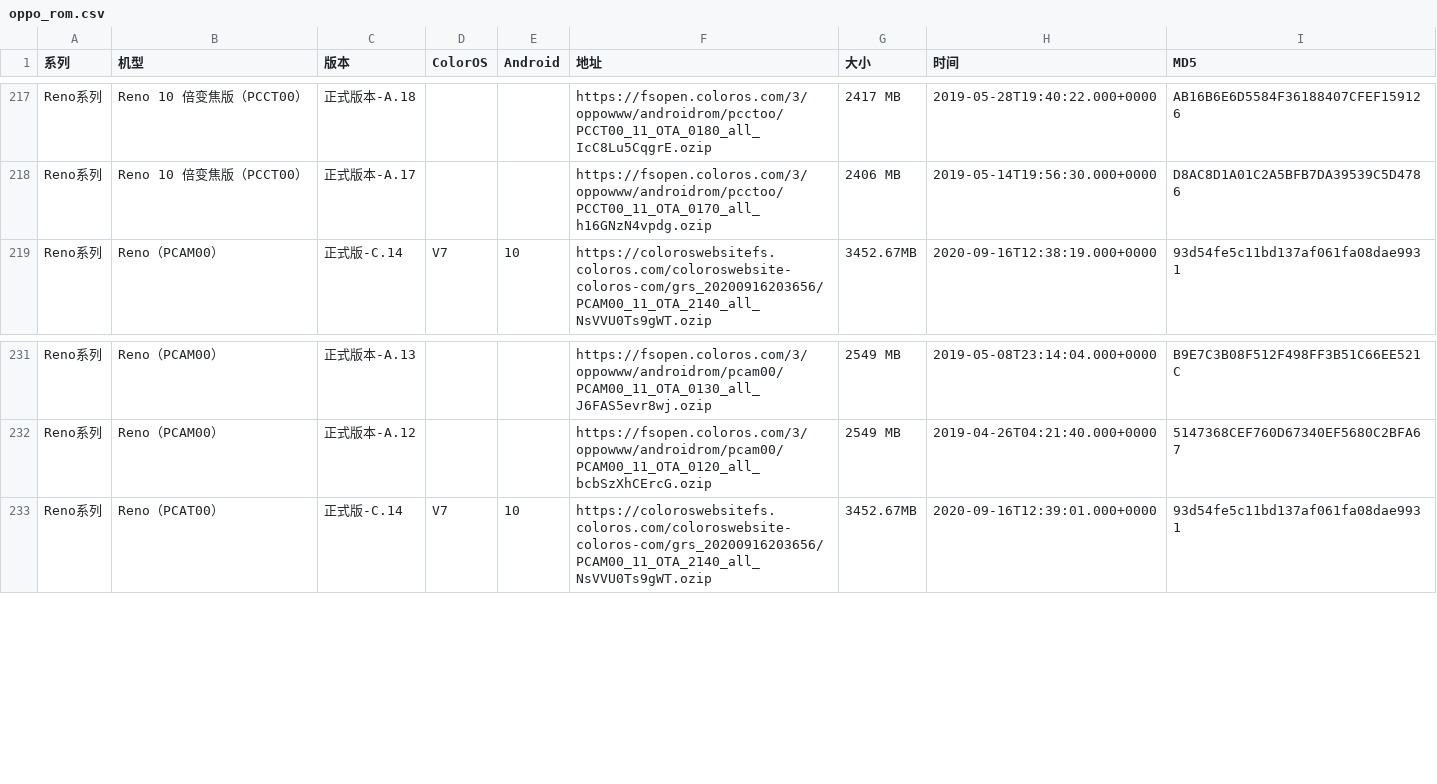
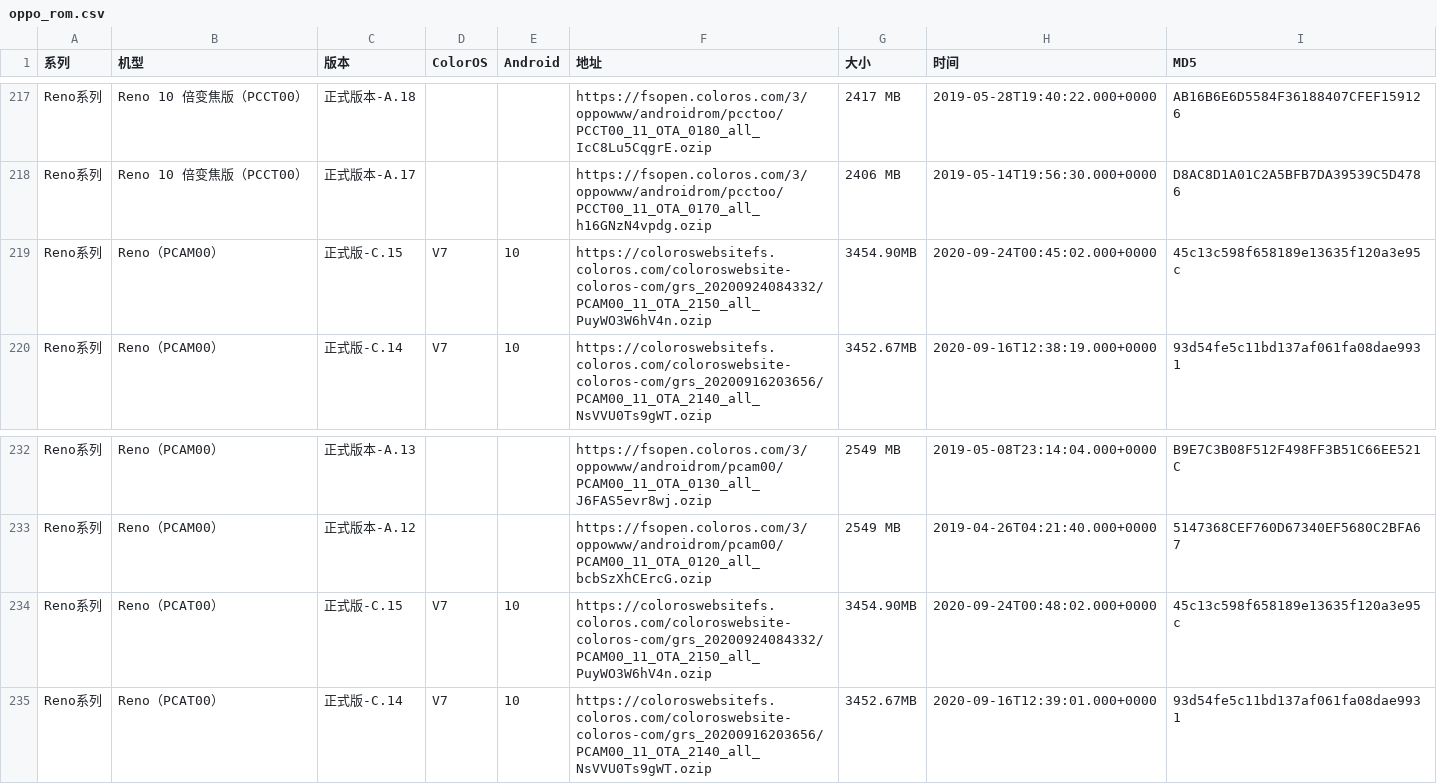
Before and after one commit to wuxianlin/get_android_data, a CSV file: data/oppo_rom.csv, drawn as a sheet; only a part is shown, gaps mark what is left out; the diff names each change by its address in the sheet, - before the commit and + after, or states it on an @@ line.

```diff
--- a/data/oppo_rom.csv
+++ b/data/oppo_rom.csv
+row 219: Reno系列 | Reno（PCAM00） | 正式版-C.15 | V7 | 10 | https://coloroswebsitefs.coloros.com/coloroswebsite-coloros-com/grs_20200924084332/PCAM00_11_OTA_2150_all_PuyWO3W6hV4n.ozip | 3454.90MB | 2020-09-24T00:45:02.000+0000 | 45c13c598f658189e13635f120a3e95c
+row 234: Reno系列 | Reno（PCAT00） | 正式版-C.15 | V7 | 10 | https://coloroswebsitefs.coloros.com/coloroswebsite-coloros-com/grs_20200924084332/PCAM00_11_OTA_2150_all_PuyWO3W6hV4n.ozip | 3454.90MB | 2020-09-24T00:48:02.000+0000 | 45c13c598f658189e13635f120a3e95c
```
Also changed, not shown: data/flyme_rom.csv, data/miui_global_rom.csv, 1 other file.
